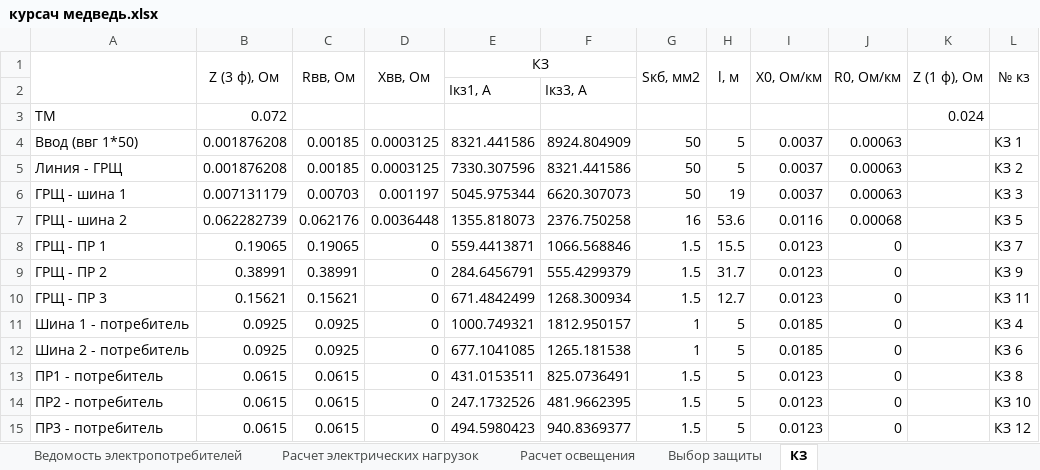
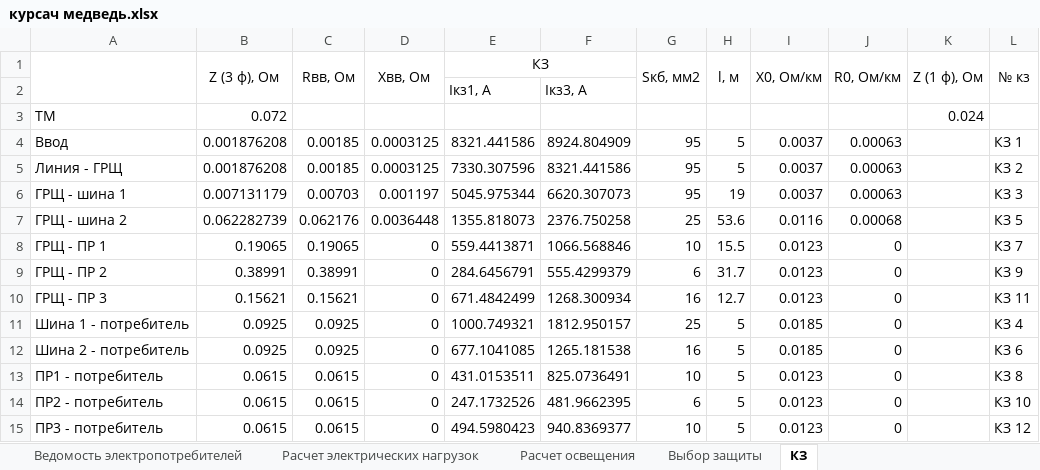
Before and after one commit to SergeyBurlakov49/Java-English-Study, an Excel workbook: курсач медведь.xlsx, sheet КЗ, drawn as a sheet; values as stored, in another font and other column widths than the file's, no borders; the diff names each change by its address in the sheet, - before the commit and + after, or states it on an @@ line.

```diff
--- a/курсач медведь.xlsx (sheet КЗ)
+++ b/курсач медведь.xlsx (sheet КЗ)
-A4: Ввод (ввг 1*50)
+A4: Ввод
-G4:G6 (Sкб, мм2): 50
+G4:G6 (Sкб, мм2): 95
-G7 (Sкб, мм2): 16
+G7 (Sкб, мм2): 25
-G8 (Sкб, мм2): 1.5
+G8 (Sкб, мм2): 10
-G9 (Sкб, мм2): 1.5
+G9 (Sкб, мм2): 6
-G10 (Sкб, мм2): 1.5
+G10 (Sкб, мм2): 16
-G11 (Sкб, мм2): 1
+G11 (Sкб, мм2): 25
-G12 (Sкб, мм2): 1
+G12 (Sкб, мм2): 16
-G13 (Sкб, мм2): 1.5
+G13 (Sкб, мм2): 10
-G14 (Sкб, мм2): 1.5
+G14 (Sкб, мм2): 6
-G15 (Sкб, мм2): 1.5
+G15 (Sкб, мм2): 10
```
Also changed, not shown: sheet Выбор защиты, sheet Расчет электрических нагрузок, formulas that keep their value, 2 other files.
